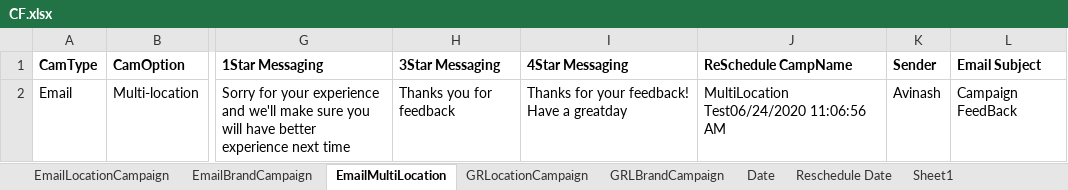
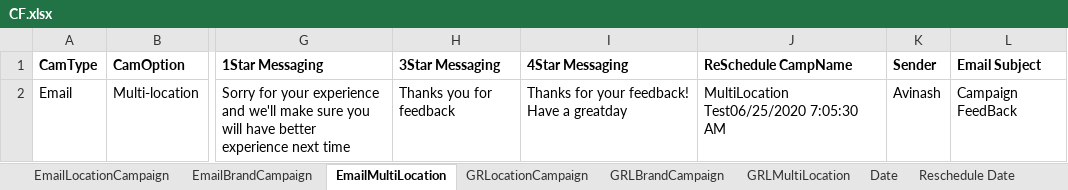
Before and after one commit to DAC-Projects/DACAutomation, an Excel workbook: data/CF.xlsx, sheet EmailMultiLocation, drawn as a sheet; only a part is shown, gaps mark what is left out; values as stored, in another font and other column widths than the file's, no borders; the diff names each change by its address in the sheet, - before the commit and + after, or states it on an @@ line.

```diff
--- a/data/CF.xlsx (sheet EmailMultiLocation)
+++ b/data/CF.xlsx (sheet EmailMultiLocation)
+sheet tab: GRLMultiLocation
-J2 (ReSchedule CampName): MultiLocation Test06/24/2020 11:06:56 AM
+J2 (ReSchedule CampName): MultiLocation Test06/25/2020 7:05:30 AM
```
Also changed, not shown: other sheet tabs, data/Filter.xlsx, data/FilterCriteria.xlsx, 25 other files.
